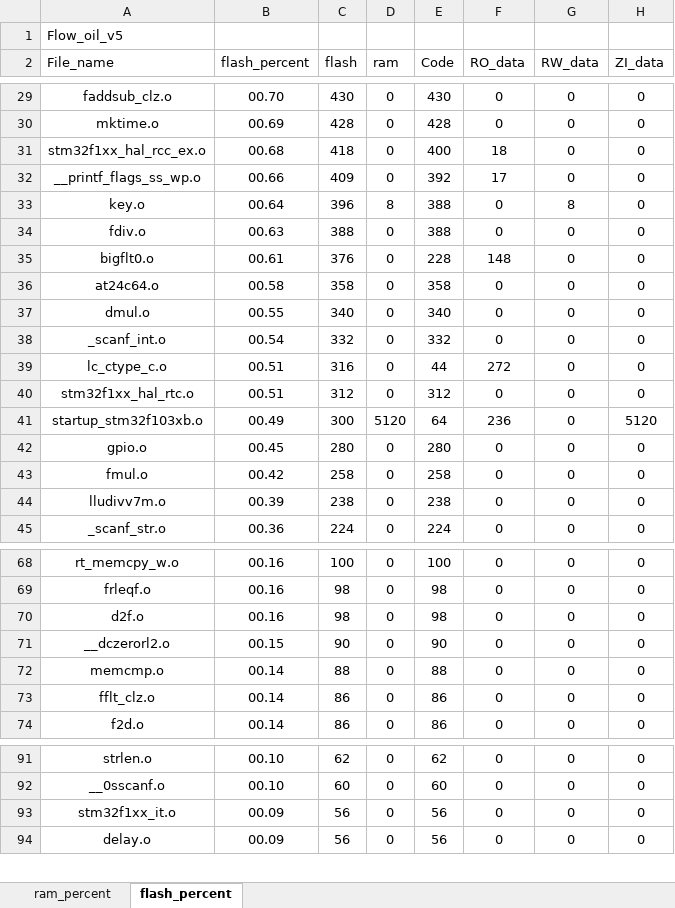
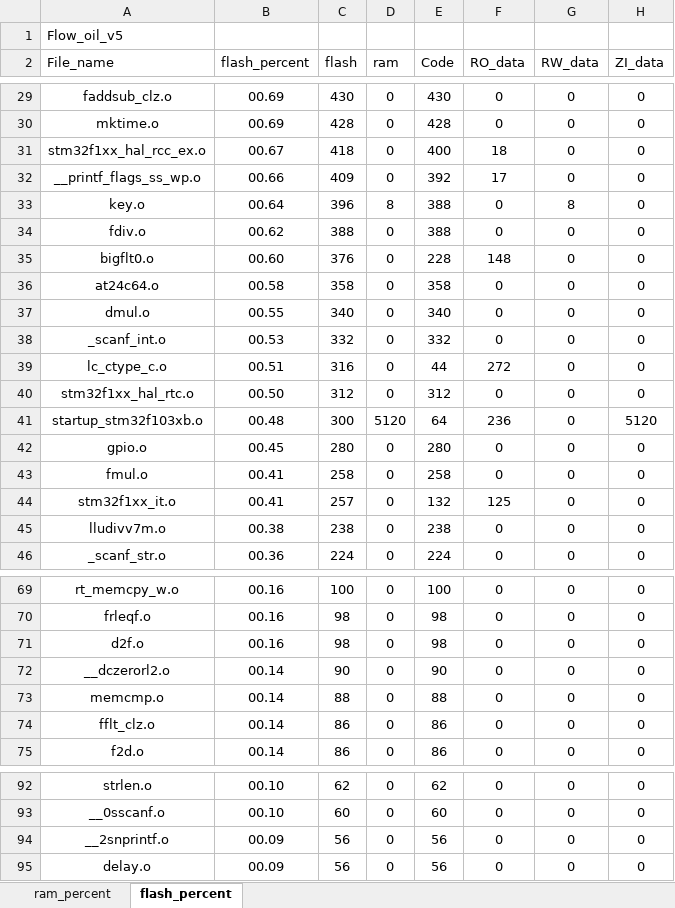
Before and after one commit to Wait-R/Flow_oil_DTU, an Excel workbook: MDK-ARM/Flow_oil_v5_analysis.xlsx, sheet flash_percent, drawn as a sheet; only a part is shown, gaps mark what is left out; values as stored, in another font and other column widths than the file's, no borders; charts and pictures and table styles not drawn; addresses are those after the commit; the diff covers the shown part only; the diff names each change by its address in the sheet, - before the commit and + after, or states it on an @@ line.

```diff
--- a/MDK-ARM/Flow_oil_v5_analysis.xlsx (sheet flash_percent)
+++ b/MDK-ARM/Flow_oil_v5_analysis.xlsx (sheet flash_percent)
-B29 (flash_percent): 00.70
+B29 (flash_percent): 00.69
-B31 (flash_percent): 00.68
+B31 (flash_percent): 00.67
-B34 (flash_percent): 00.63
+B34 (flash_percent): 00.62
-B35 (flash_percent): 00.61
+B35 (flash_percent): 00.60
-B38 (flash_percent): 00.54
+B38 (flash_percent): 00.53
-B40 (flash_percent): 00.51
+B40 (flash_percent): 00.50
-B41 (flash_percent): 00.49
+B41 (flash_percent): 00.48
-B43 (flash_percent): 00.42
+B43 (flash_percent): 00.41
+row 44: stm32f1xx_it.o | 00.41 | 257 | 0 | 132 | 125 | 0 | 0
-B45 (flash_percent): 00.39
+B45 (flash_percent): 00.38
-B72 (flash_percent): 00.15
+B72 (flash_percent): 00.14
-A94 (File_name): stm32f1xx_it.o
+A94 (File_name): __2snprintf.o
```
Also changed, not shown: 30 edited cells elsewhere in this sheet, sheet ram_percent, charts or pictures, 59 other files.
